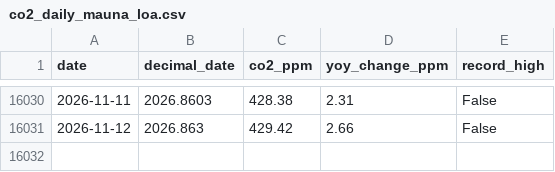
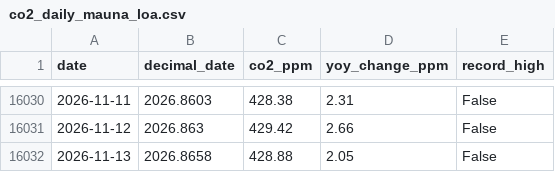
Before and after one commit to yasumorishima/earth-vital-signs, a CSV file: data/co2_daily_mauna_loa.csv, drawn as a sheet; only a part is shown, gaps mark what is left out; the diff names each change by its address in the sheet, - before the commit and + after, or states it on an @@ line.

```diff
--- a/data/co2_daily_mauna_loa.csv
+++ b/data/co2_daily_mauna_loa.csv
+row 16032: 2026-11-13 | 2026.8658 | 428.88 | 2.05 | False
```
Also changed, not shown: data/climate_monthly_panel.csv, 3 other files.
